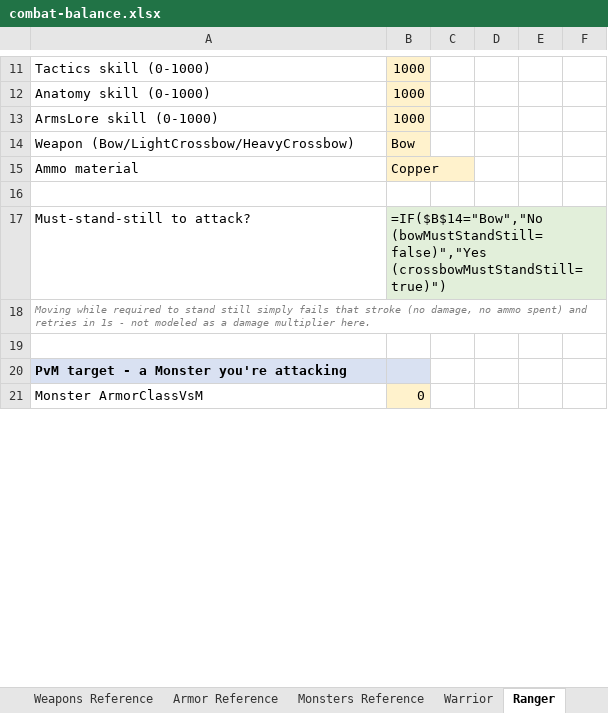
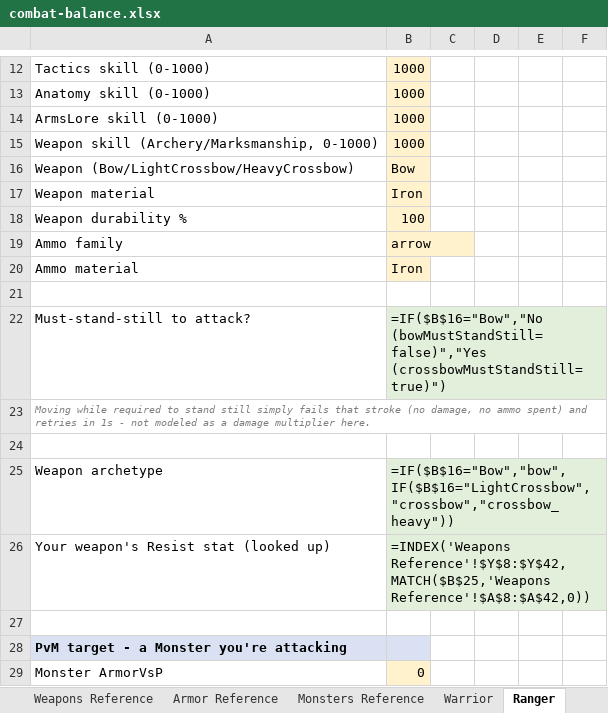
Before and after one commit to pkorpel/moriaengine, an Excel workbook: moriaengine/docs/balance/combat-balance.xlsx, sheet Ranger, drawn as a sheet; only a part is shown, gaps mark what is left out; values as stored, in another font and other column widths than the file's, no borders; formulas without a stored value are shown as written; addresses are those after the commit; the diff covers the shown part only; the diff names each change by its address in the sheet, - before the commit and + after, or states it on an @@ line.

Commit message:
Match the combat balance workbook to Erebor's rules (#860)
Calculators, reference matrices and the Fight Simulator now follow the
integer swing pipeline, monsters' percent armor, permille resists,
minimum damage, sqrt_int swing time, the hit roll, spells through armor
and Mystic strike. Weapons, ammo, armor, monsters, spells and professions
are read from scripts/ when generating, so those tables can't drift.
RangerSettings' unused damage, speed and tier bonus fields are gone.

```diff
--- a/moriaengine/docs/balance/combat-balance.xlsx (sheet Ranger)
+++ b/moriaengine/docs/balance/combat-balance.xlsx (sheet Ranger)
+row 15: Weapon skill (Archery/Marksmanship, 0-1000) | 1000
+row 17: Weapon material | Iron
+row 18: Weapon durability % | 100
+row 19: Ammo family | arrow
-B20: Copper
+B20: Iron
-B22: =IF($B$14="Bow","No (bowMustStandStill=false)","Yes (crossbowMustStandStill=true)")
+B22: =IF($B$16="Bow","No (bowMustStandStill=false)","Yes (crossbowMustStandStill=true)")
+row 25: Weapon archetype | =IF($B$16="Bow","bow",IF($B$16="LightCrossbow","crossbow","crossbow_heavy"))
+row 26: Your weapon's Resist stat (looked up) | =INDEX('Weapons Reference'!$Y$8:$Y$42,MATCH($B$25,'Weapons Reference'!$A$8:$A$42,0))
+row 27: (empty)
-A29: Monster ArmorClassVsM
+A29: Monster ArmorVsP
```
Also changed, not shown: 42 added rows, 13 removed rows, 107 edited cells and cell formats elsewhere in this sheet, sheet Monsters Reference, sheet Weapons Reference, sheet Core Formulas, sheet Warrior, sheet Armor Reference, sheet Fight Simulator, 5 more sheets, 1 other file.
